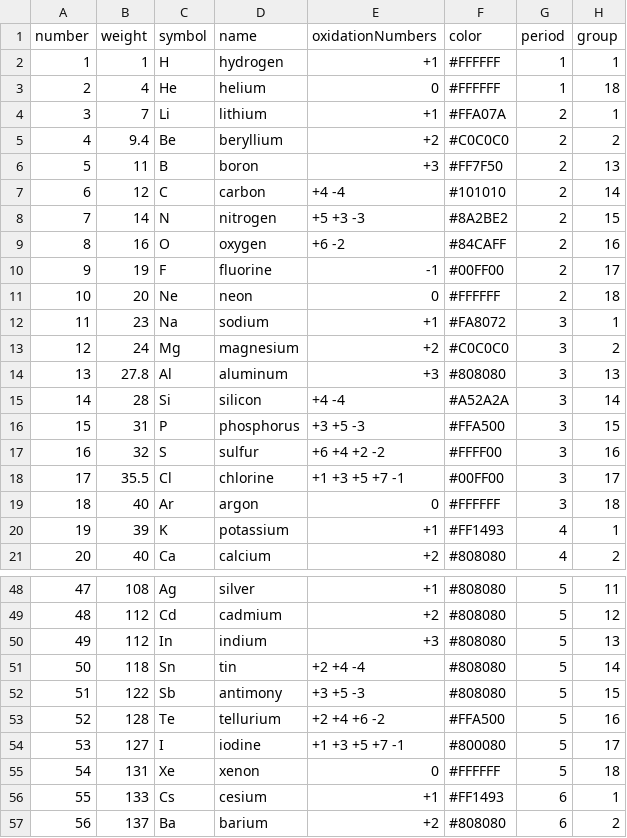
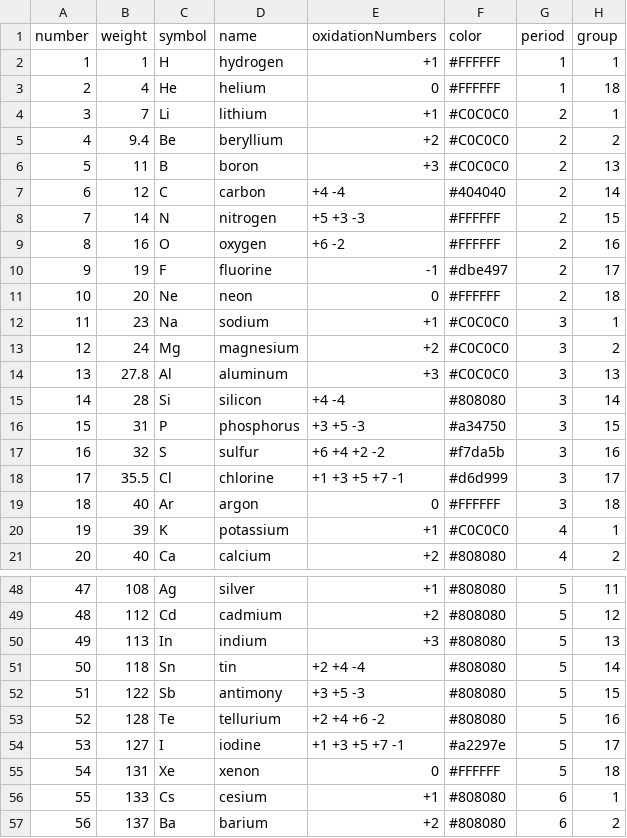
Before and after one commit to 97Wobbler/mendel_game, a CSV file: public/data/Elements.csv, drawn as a sheet; only a part is shown, gaps mark what is left out; the diff covers the shown part only.

```diff
--- a/public/data/Elements.csv
+++ b/public/data/Elements.csv
@@ -3,19 +3,19 @@ number,weight,symbol,name,oxidationNumbers,color,period,group
 2,4,He,helium,0,#FFFFFF,1,18
-3,7,Li,lithium,+1,#FFA07A,2,1
+3,7,Li,lithium,+1,#C0C0C0,2,1
 4,9.4,Be,beryllium,+2,#C0C0C0,2,2
-5,11,B,boron,+3,#FF7F50,2,13
-6,12,C,carbon,+4 -4,#101010,2,14
-7,14,N,nitrogen,+5 +3 -3,#8A2BE2,2,15
-8,16,O,oxygen,+6 -2,#84CAFF,2,16
-9,19,F,fluorine,-1,#00FF00,2,17
+5,11,B,boron,+3,#C0C0C0,2,13
+6,12,C,carbon,+4 -4,#404040,2,14
+7,14,N,nitrogen,+5 +3 -3,#FFFFFF,2,15
+8,16,O,oxygen,+6 -2,#FFFFFF,2,16
+9,19,F,fluorine,-1,#dbe497,2,17
 10,20,Ne,neon,0,#FFFFFF,2,18
-11,23,Na,sodium,+1,#FA8072,3,1
+11,23,Na,sodium,+1,#C0C0C0,3,1
 12,24,Mg,magnesium,+2,#C0C0C0,3,2
-13,27.8,Al,aluminum,+3,#808080,3,13
-14,28,Si,silicon,+4 -4,#A52A2A,3,14
-15,31,P,phosphorus,+3 +5 -3,#FFA500,3,15
-16,32,S,sulfur,+6 +4 +2 -2,#FFFF00,3,16
-17,35.5,Cl,chlorine,+1 +3 +5 +7 -1,#00FF00,3,17
+13,27.8,Al,aluminum,+3,#C0C0C0,3,13
+14,28,Si,silicon,+4 -4,#808080,3,14
+15,31,P,phosphorus,+3 +5 -3,#a34750,3,15
+16,32,S,sulfur,+6 +4 +2 -2,#f7da5b,3,16
+17,35.5,Cl,chlorine,+1 +3 +5 +7 -1,#d6d999,3,17
 18,40,Ar,argon,0,#FFFFFF,3,18
-19,39,K,potassium,+1,#FF1493,4,1
+19,39,K,potassium,+1,#C0C0C0,4,1
 20,40,Ca,calcium,+2,#808080,4,2
@@ -49,9 +49,9 @@ number,weight,symbol,name,oxidationNumbers,color,period,group
 48,112,Cd,cadmium,+2,#808080,5,12
-49,112,In,indium,+3,#808080,5,13
+49,113,In,indium,+3,#808080,5,13
 50,118,Sn,tin,+2 +4 -4,#808080,5,14
 51,122,Sb,antimony,+3 +5 -3,#808080,5,15
-52,128,Te,tellurium,+2 +4 +6 -2,#FFA500,5,16
-53,127,I,iodine,+1 +3 +5 +7 -1,#800080,5,17
+52,128,Te,tellurium,+2 +4 +6 -2,#808080,5,16
+53,127,I,iodine,+1 +3 +5 +7 -1,#a2297e,5,17
 54,131,Xe,xenon,0,#FFFFFF,5,18
-55,133,Cs,cesium,+1,#FF1493,6,1
+55,133,Cs,cesium,+1,#808080,6,1
 56,137,Ba,barium,+2,#808080,6,2
```
Also changed, not shown: 5 edited cells elsewhere in this file, 6 other files.
